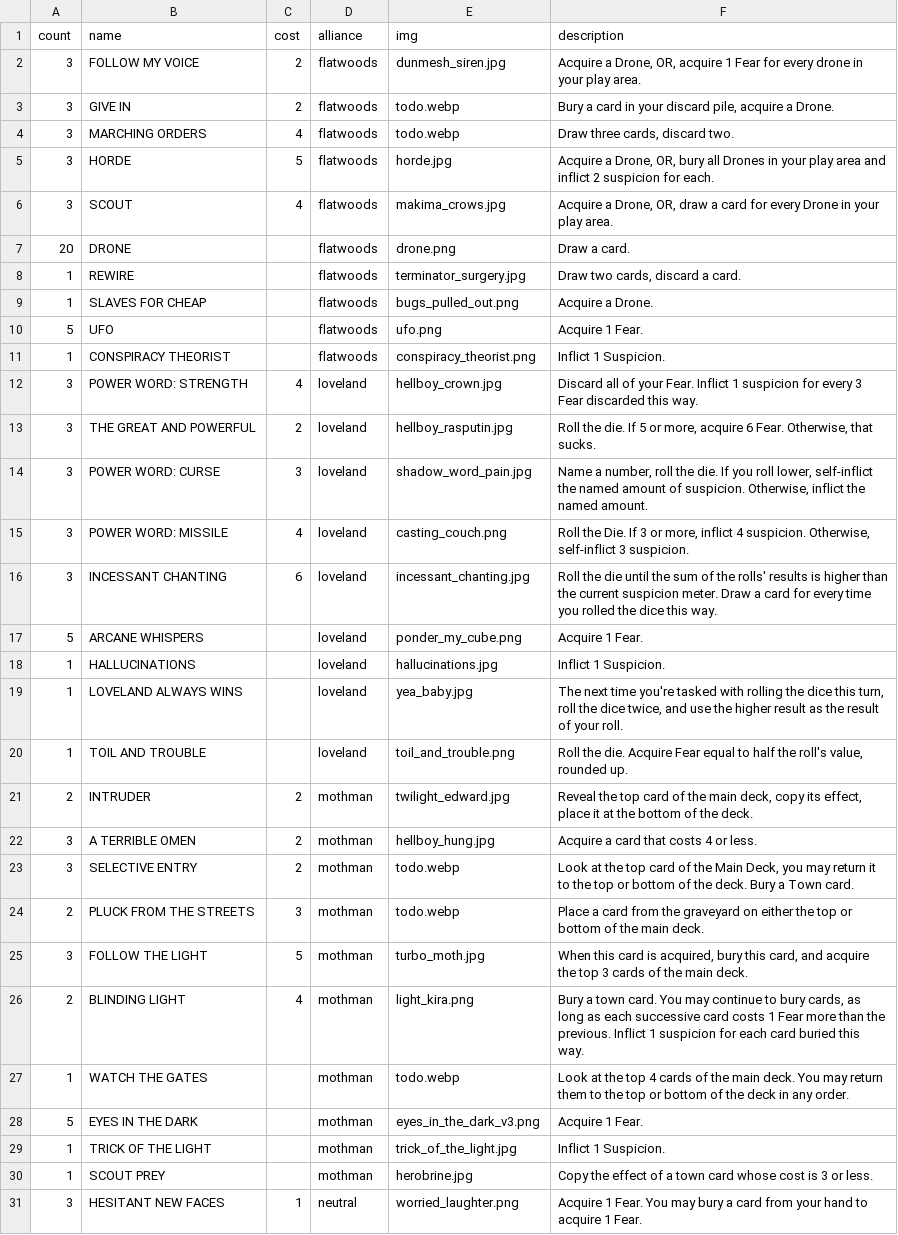
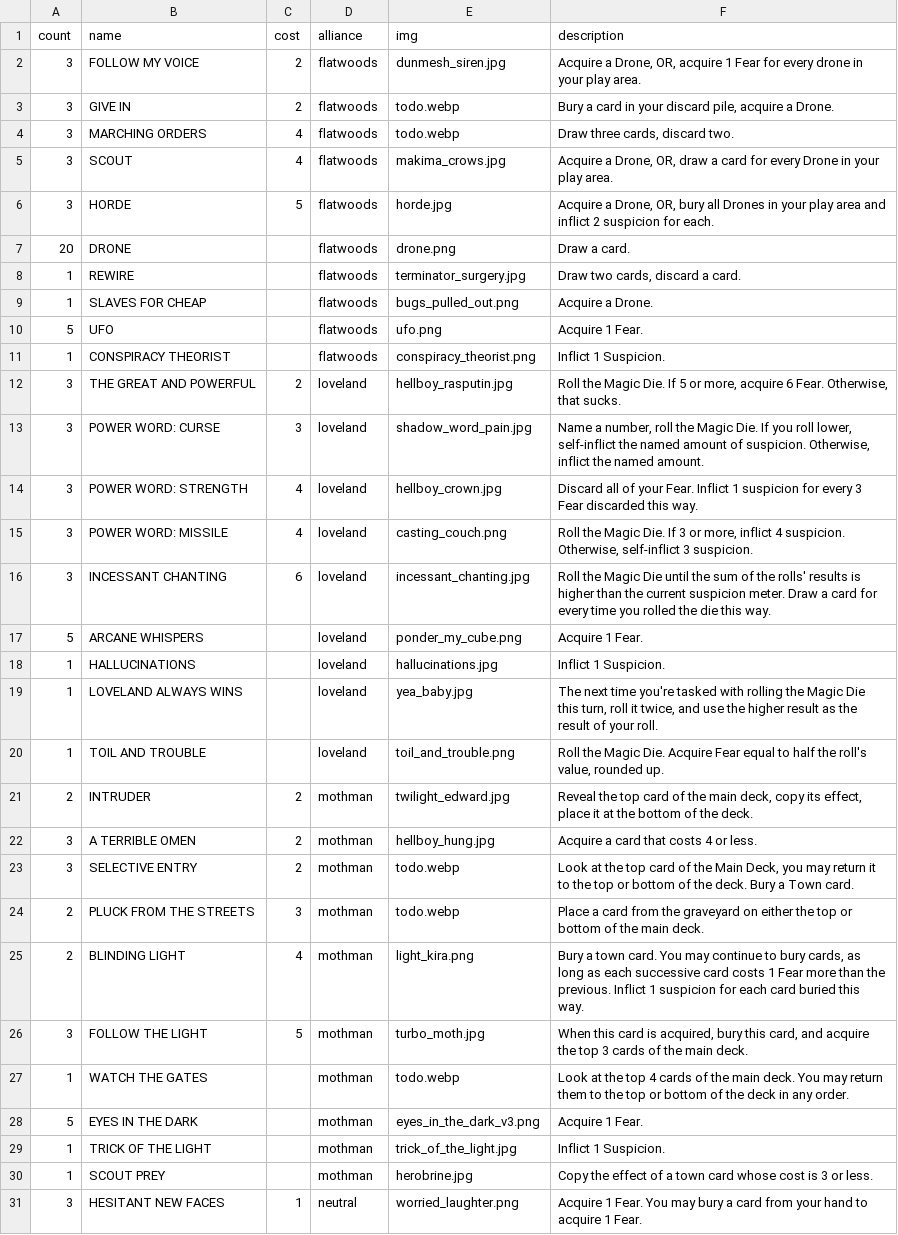
Before and after one commit to optimisticlucio/skulk, a CSV file: csv/cards.csv, drawn as a sheet; only a part is shown; the diff covers the shown part only.

Commit message:
Die -> Magic Die, Increased Cost of Scopophobia

```diff
--- a/csv/cards.csv
+++ b/csv/cards.csv
@@ -4,4 +4,4 @@ count,name,cost,alliance,img,description
 3,MARCHING ORDERS,4,flatwoods,todo.webp,"Draw three cards, discard two."
+3,SCOUT,4,flatwoods,makima_crows.jpg,"Acquire a Drone, OR, draw a card for every Drone in your play area."
 3,HORDE,5,flatwoods,horde.jpg,"Acquire a Drone, OR, bury all Drones in your play area and inflict 2 suspicion for each."
-3,SCOUT,4,flatwoods,makima_crows.jpg,"Acquire a Drone, OR, draw a card for every Drone in your play area."
 20,DRONE,,flatwoods,drone.png,Draw a card.
@@ -11,11 +11,11 @@ count,name,cost,alliance,img,description
 1,CONSPIRACY THEORIST,,flatwoods,conspiracy_theorist.png,Inflict 1 Suspicion.
+3,THE GREAT AND POWERFUL,2,loveland,hellboy_rasputin.jpg,"Roll the Magic Die. If 5 or more, acquire 6 Fear. Otherwise, that sucks."
+3,POWER WORD: CURSE,3,loveland,shadow_word_pain.jpg,"Name a number, roll the Magic Die. If you roll lower, self-inflict the named amount of suspicion. Otherwise, inflict the named amount."
 3,POWER WORD: STRENGTH,4,loveland,hellboy_crown.jpg,Discard all of your Fear. Inflict 1 suspicion for every 3 Fear discarded this way.
-3,THE GREAT AND POWERFUL,2,loveland,hellboy_rasputin.jpg,"Roll the die. If 5 or more, acquire 6 Fear. Otherwise, that sucks."
-3,POWER WORD: CURSE,3,loveland,shadow_word_pain.jpg,"Name a number, roll the die. If you roll lower, self-inflict the named amount of suspicion. Otherwise, inflict the named amount."
-3,POWER WORD: MISSILE,4,loveland,casting_couch.png,"Roll the Die. If 3 or more, inflict 4 suspicion. Otherwise, self-inflict 3 suspicion."
-3,INCESSANT CHANTING,6,loveland,incessant_chanting.jpg,Roll the die until the sum of the rolls' results is higher than the current suspicion meter. Draw a card for every time you rolled the dice this way.
+3,POWER WORD: MISSILE,4,loveland,casting_couch.png,"Roll the Magic Die. If 3 or more, inflict 4 suspicion. Otherwise, self-inflict 3 suspicion."
+3,INCESSANT CHANTING,6,loveland,incessant_chanting.jpg,Roll the Magic Die until the sum of the rolls' results is higher than the current suspicion meter. Draw a card for every time you rolled the die this way.
 5,ARCANE WHISPERS,,loveland,ponder_my_cube.png,Acquire 1 Fear.
 1,HALLUCINATIONS,,loveland,hallucinations.jpg,Inflict 1 Suspicion.
-1,LOVELAND ALWAYS WINS,,loveland,yea_baby.jpg,"The next time you're tasked with rolling the dice this turn, roll the dice twice, and use the higher result as the result of your roll."
-1,TOIL AND TROUBLE,,loveland,toil_and_trouble.png,"Roll the die. Acquire Fear equal to half the roll's value, rounded up."
+1,LOVELAND ALWAYS WINS,,loveland,yea_baby.jpg,"The next time you're tasked with rolling the Magic Die this turn, roll it twice, and use the higher result as the result of your roll."
+1,TOIL AND TROUBLE,,loveland,toil_and_trouble.png,"Roll the Magic Die. Acquire Fear equal to half the roll's value, rounded up."
 2,INTRUDER,2,mothman,twilight_edward.jpg,"Reveal the top card of the main deck, copy its effect, place it at the bottom of the deck."
@@ -24,4 +24,4 @@ count,name,cost,alliance,img,description
 2,PLUCK FROM THE STREETS,3,mothman,todo.webp,Place a card from the graveyard on either the top or bottom of the main deck.
+2,BLINDING LIGHT,4,mothman,light_kira.png,"Bury a town card. You may continue to bury cards, as long as each successive card costs 1 Fear more than the previous. Inflict 1 suspicion for each card buried this way."
 3,FOLLOW THE LIGHT,5,mothman,turbo_moth.jpg,"When this card is acquired, bury this card, and acquire the top 3 cards of the main deck."
-2,BLINDING LIGHT,4,mothman,light_kira.png,"Bury a town card. You may continue to bury cards, as long as each successive card costs 1 Fear more than the previous. Inflict 1 suspicion for each card buried this way."
 1,WATCH THE GATES,,mothman,todo.webp,Look at the top 4 cards of the main deck. You may return them to the top or bottom of the deck in any order.
```
Also changed, not shown: 3 moved rows and 1 edited cell elsewhere in this file, csv/characters.csv, 1 other file.
